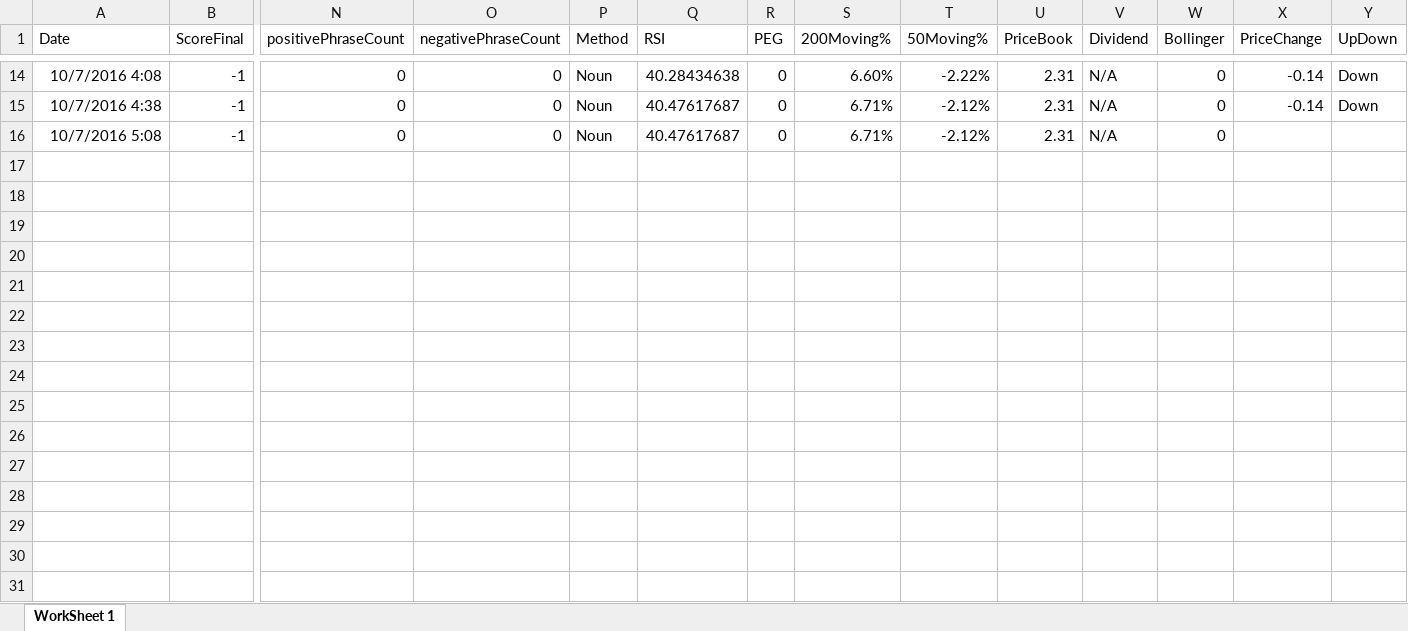
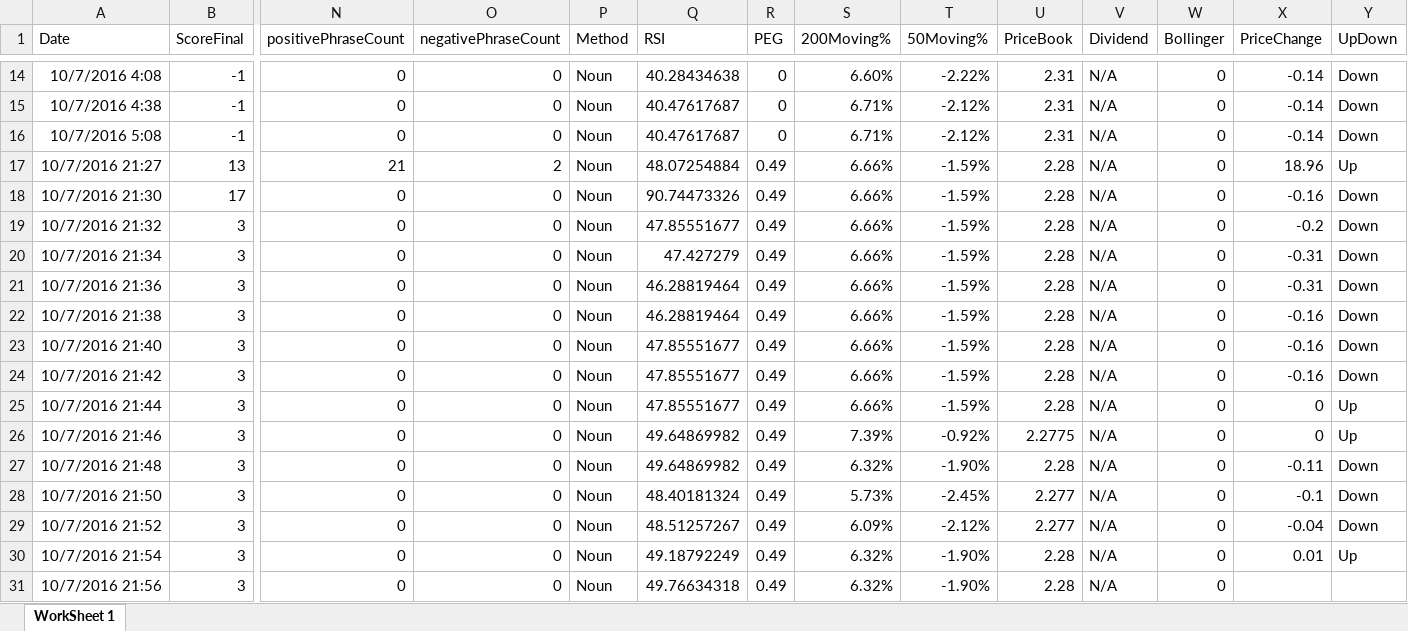
Before and after one commit to adnangumus/StockPredictor, an Excel workbook: StockPredictor/bin/Debug/Packages/Data/Repeater/HZNP/HZNPNoun.xlsx, sheet WorkSheet 1, drawn as a sheet; only a part is shown, gaps mark what is left out; values as stored, in another font and other column widths than the file's, no borders; rows hold the shown columns only; the diff names each change by its address in the sheet, - before the commit and + after, or states it on an @@ line.

```diff
--- a/StockPredictor/bin/Debug/Packages/Data/Repeater/HZNP/HZNPNoun.xlsx (sheet WorkSheet 1)
+++ b/StockPredictor/bin/Debug/Packages/Data/Repeater/HZNP/HZNPNoun.xlsx (sheet WorkSheet 1)
-X16 (PriceChange): (empty)
+X16 (PriceChange): -0.14
-Y16 (UpDown): (empty)
+Y16 (UpDown): Down
+row 17: 10/7/2016 21:27 | 13 | 21 | 2 | Noun | 48.07254884 | 0.49 | 6.66% | -1.59% | 2.28 | N/A | 0 | 18.96 | Up
+row 18: 10/7/2016 21:30 | 17 | 0 | 0 | Noun | 90.74473326 | 0.49 | 6.66% | -1.59% | 2.28 | N/A | 0 | -0.16 | Down
+row 19: 10/7/2016 21:32 | 3 | 0 | 0 | Noun | 47.85551677 | 0.49 | 6.66% | -1.59% | 2.28 | N/A | 0 | -0.2 | Down
+row 20: 10/7/2016 21:34 | 3 | 0 | 0 | Noun | 47.427279 | 0.49 | 6.66% | -1.59% | 2.28 | N/A | 0 | -0.31 | Down
+row 21: 10/7/2016 21:36 | 3 | 0 | 0 | Noun | 46.28819464 | 0.49 | 6.66% | -1.59% | 2.28 | N/A | 0 | -0.31 | Down
+row 22: 10/7/2016 21:38 | 3 | 0 | 0 | Noun | 46.28819464 | 0.49 | 6.66% | -1.59% | 2.28 | N/A | 0 | -0.16 | Down
+row 23: 10/7/2016 21:40 | 3 | 0 | 0 | Noun | 47.85551677 | 0.49 | 6.66% | -1.59% | 2.28 | N/A | 0 | -0.16 | Down
+row 24: 10/7/2016 21:42 | 3 | 0 | 0 | Noun | 47.85551677 | 0.49 | 6.66% | -1.59% | 2.28 | N/A | 0 | -0.16 | Down
+row 25: 10/7/2016 21:44 | 3 | 0 | 0 | Noun | 47.85551677 | 0.49 | 6.66% | -1.59% | 2.28 | N/A | 0 | 0 | Up
+row 26: 10/7/2016 21:46 | 3 | 0 | 0 | Noun | 49.64869982 | 0.49 | 7.39% | -0.92% | 2.2775 | N/A | 0 | 0 | Up
+row 27: 10/7/2016 21:48 | 3 | 0 | 0 | Noun | 49.64869982 | 0.49 | 6.32% | -1.90% | 2.28 | N/A | 0 | -0.11 | Down
+row 28: 10/7/2016 21:50 | 3 | 0 | 0 | Noun | 48.40181324 | 0.49 | 5.73% | -2.45% | 2.277 | N/A | 0 | -0.1 | Down
+row 29: 10/7/2016 21:52 | 3 | 0 | 0 | Noun | 48.51257267 | 0.49 | 6.09% | -2.12% | 2.277 | N/A | 0 | -0.04 | Down
+row 30: 10/7/2016 21:54 | 3 | 0 | 0 | Noun | 49.18792249 | 0.49 | 6.32% | -1.90% | 2.28 | N/A | 0 | 0.01 | Up
+row 31: 10/7/2016 21:56 | 3 | 0 | 0 | Noun | 49.76634318 | 0.49 | 6.32% | -1.90% | 2.28 | N/A | 0
```
Also changed, not shown: StockPredictor/bin/Debug/Packages/Data/Repeater/HZNP/HZNPBag.xlsx, StockPredictor/bin/Debug/Packages/Data/Repeater/HZNP/HZNPNamed.xlsx, 5 other files.
